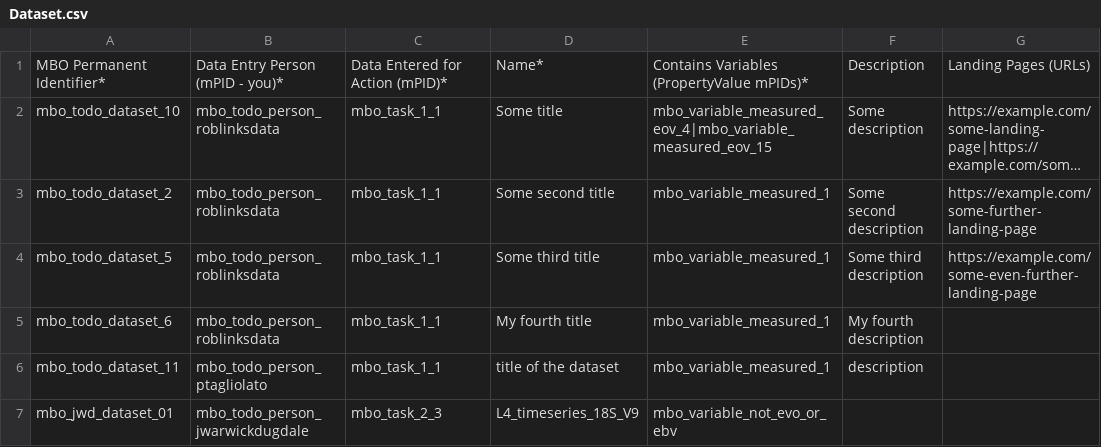
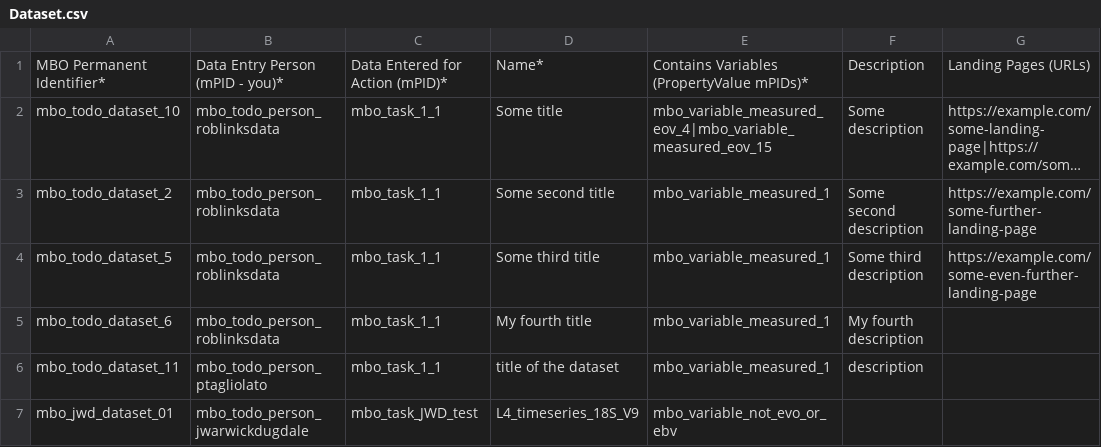
Before and after one commit to vliz-be-opsci/mbo-csv-to-json-ld, a CSV file: Dataset.csv, drawn as a sheet; only a part is shown; long unchanged cells end in …; the diff names each change by its address in the sheet, - before the commit and + after, or states it on an @@ line.

```diff
--- a/Dataset.csv
+++ b/Dataset.csv
-C7: mbo_task_2_3
+C7: mbo_task_JWD_test
```
Also changed, not shown: Action.csv, Audience.csv.
